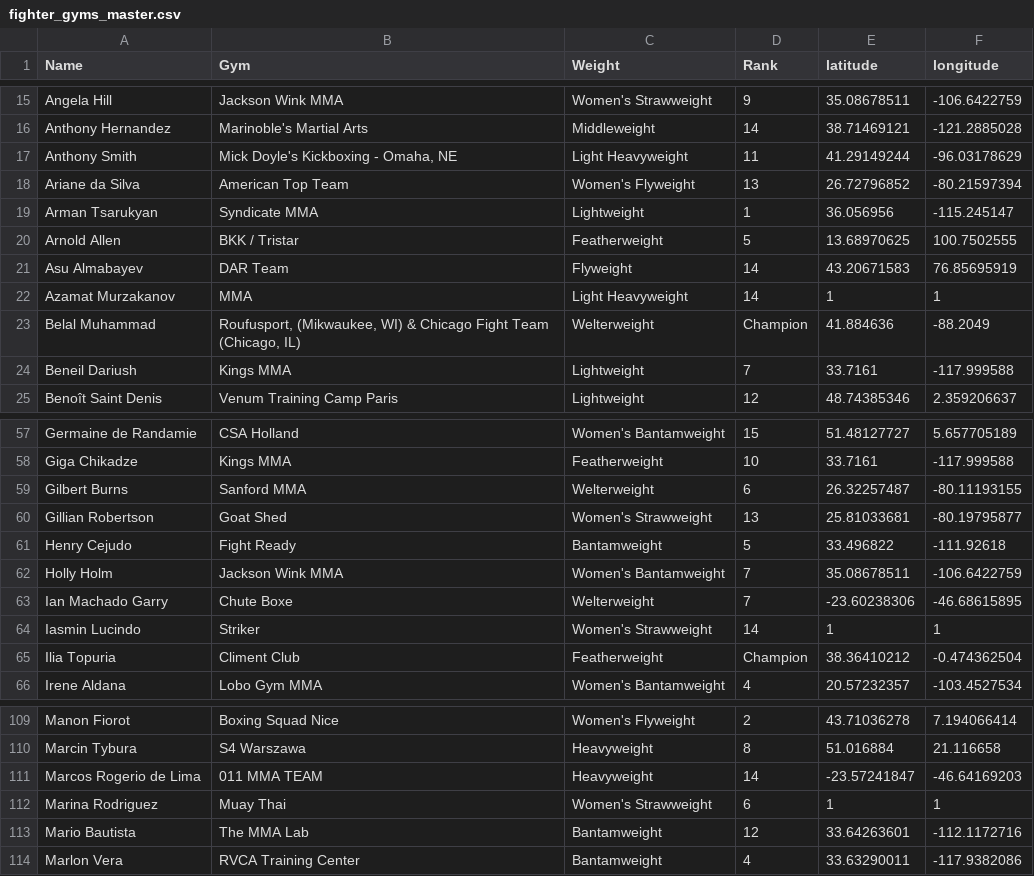
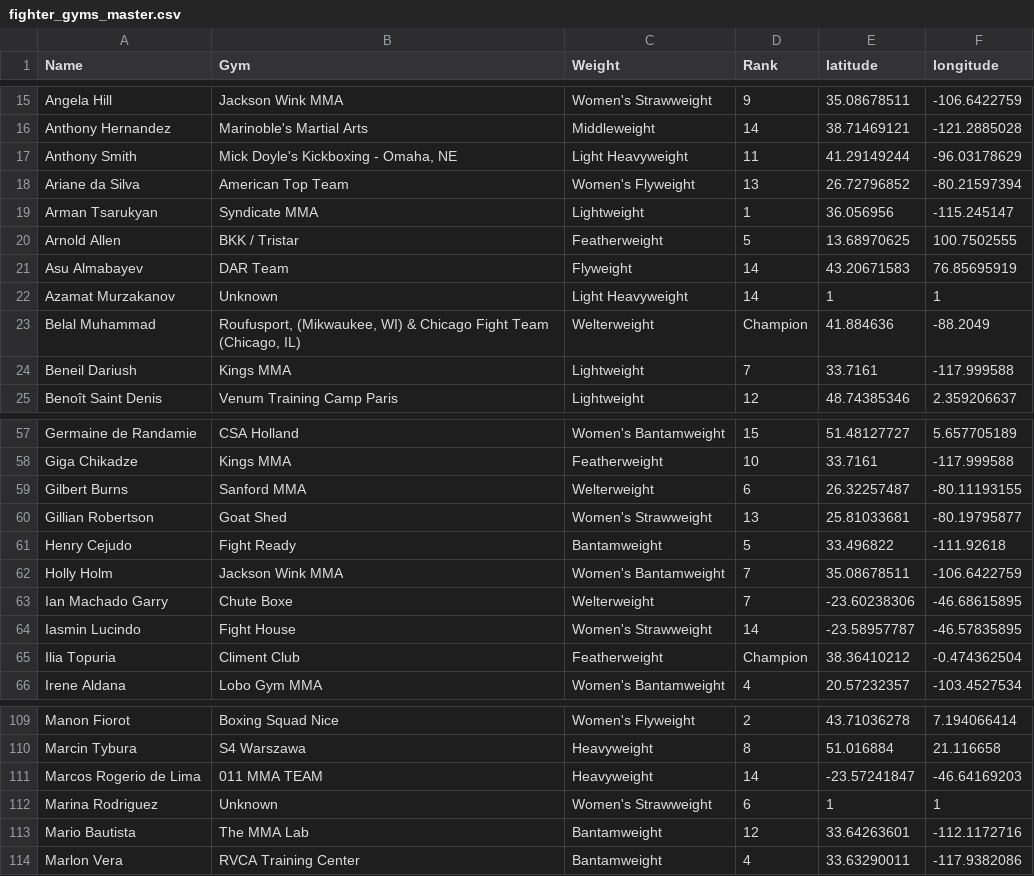
Before and after one commit to Brettzim/ufc_gyms_map, a CSV file: UFC_mapAPI/csvs/fighter_gyms_master.csv, drawn as a sheet; only a part is shown, gaps mark what is left out.

Commit message:
Master Table updates

```diff
--- a/UFC_mapAPI/csvs/fighter_gyms_master.csv
+++ b/UFC_mapAPI/csvs/fighter_gyms_master.csv
@@ -21,3 +21,3 @@ Arnold Allen,BKK / Tristar,Featherweight,5,13.68970625,100.7502555
 Asu Almabayev,DAR Team,Flyweight,14,43.20671583,76.85695919
-Azamat Murzakanov,MMA,Light Heavyweight,14,1,1
+Azamat Murzakanov,Unknown,Light Heavyweight,14,1,1
 Belal Muhammad,"Roufusport, (Mikwaukee, WI) & Chicago Fight Team (Chicago, IL)",Welterweight,Champion,41.884636,-88.2049
@@ -63,3 +63,3 @@ Holly Holm,Jackson Wink MMA,Women's Bantamweight,7,35.08678511,-106.6422759
 Ian Machado Garry,Chute Boxe,Welterweight,7,-23.60238306,-46.68615895
-Iasmin Lucindo,Striker,Women's Strawweight,14,1,1
+Iasmin Lucindo,Fight House,Women's Strawweight,14,-23.58957787,-46.57835895
 Ilia Topuria,Climent Club,Featherweight,Champion,38.36410212,-0.474362504
@@ -111,3 +111,3 @@ Marcin Tybura,S4 Warszawa,Heavyweight,8,51.016884,21.116658
 Marcos Rogerio de Lima,011 MMA TEAM,Heavyweight,14,-23.57241847,-46.64169203
-Marina Rodriguez,Muay Thai,Women's Strawweight,6,1,1
+Marina Rodriguez,Unknown,Women's Strawweight,6,1,1
 Mario Bautista,The MMA Lab,Bantamweight,12,33.64263601,-112.1172716
```
Also changed, not shown: 1 other file.
